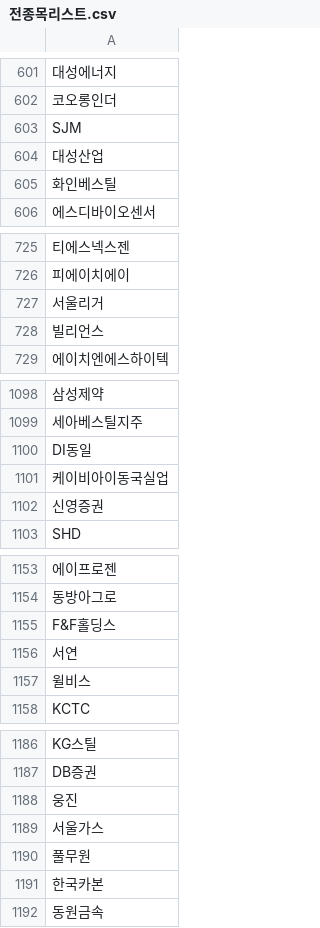
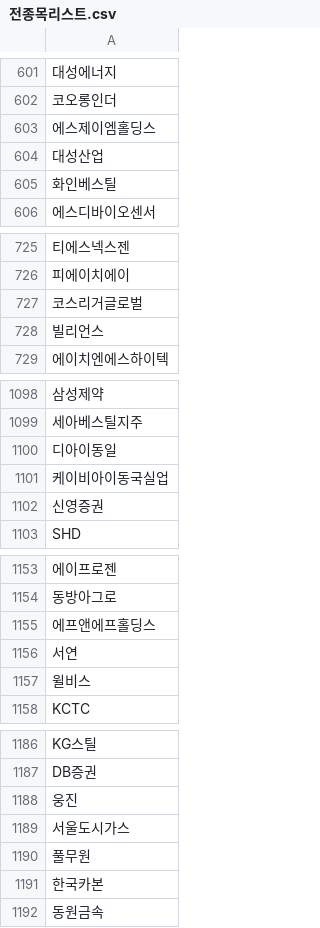
Before and after one commit to blackhole-24/FILMN9, a CSV file: 밸류에이션_파트/xbrl_data/전종목리스트.csv, drawn as a sheet; only a part is shown, gaps mark what is left out; the diff covers the shown part only; the diff names each change by its address in the sheet, - before the commit and + after, or states it on an @@ line.

```diff
--- a/밸류에이션_파트/xbrl_data/전종목리스트.csv
+++ b/밸류에이션_파트/xbrl_data/전종목리스트.csv
-A603: SJM
+A603: 에스제이엠홀딩스
-A727: 서울리거
+A727: 코스리거글로벌
-A1100: DI동일
+A1100: 디아이동일
-A1155: F&F홀딩스
+A1155: 에프앤에프홀딩스
-A1189: 서울가스
+A1189: 서울도시가스
```
Also changed, not shown: 1 moved row and 14 edited cells elsewhere in this file.
